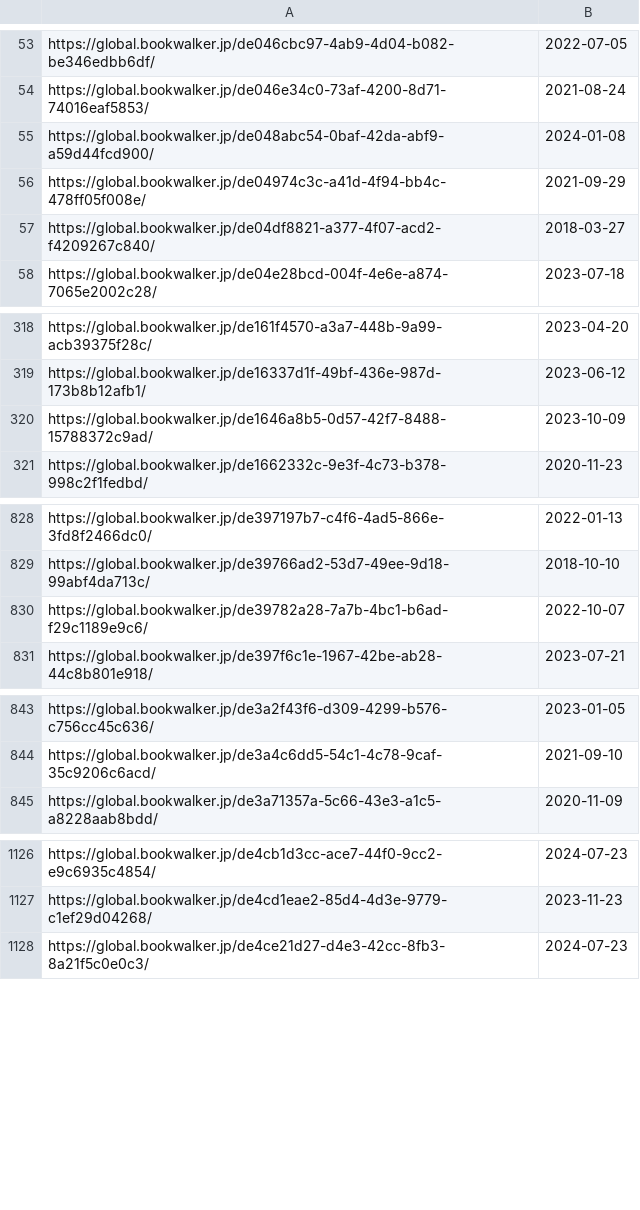
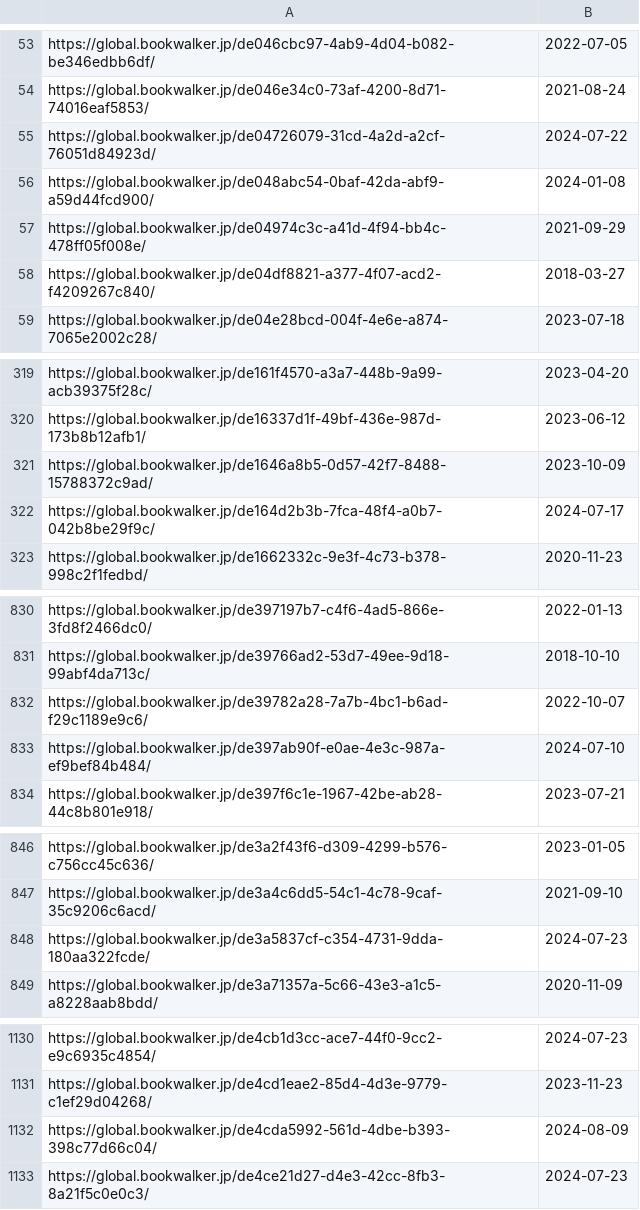
Before and after one commit to LNRelease/lnrelease.github.io, a CSV file: book_walker.csv, drawn as a sheet; only a part is shown, gaps mark what is left out; the diff covers the shown part only.

```diff
--- a/book_walker.csv
+++ b/book_walker.csv
@@ -54,2 +54,3 @@ https://global.bookwalker.jp/de046cbc97-4ab9-4d04-b082-be346edbb6df/,2022-07-05
 https://global.bookwalker.jp/de046e34c0-73af-4200-8d71-74016eaf5853/,2021-08-24
+https://global.bookwalker.jp/de04726079-31cd-4a2d-a2cf-76051d84923d/,2024-07-22
 https://global.bookwalker.jp/de048abc54-0baf-42da-abf9-a59d44fcd900/,2024-01-08
@@ -320,2 +321,3 @@ https://global.bookwalker.jp/de16337d1f-49bf-436e-987d-173b8b12afb1/,2023-06-12
 https://global.bookwalker.jp/de1646a8b5-0d57-42f7-8488-15788372c9ad/,2023-10-09
+https://global.bookwalker.jp/de164d2b3b-7fca-48f4-a0b7-042b8be29f9c/,2024-07-17
 https://global.bookwalker.jp/de1662332c-9e3f-4c73-b378-998c2f1fedbd/,2020-11-23
@@ -830,2 +832,3 @@ https://global.bookwalker.jp/de39766ad2-53d7-49ee-9d18-99abf4da713c/,2018-10-10
 https://global.bookwalker.jp/de39782a28-7a7b-4bc1-b6ad-f29c1189e9c6/,2022-10-07
+https://global.bookwalker.jp/de397ab90f-e0ae-4e3c-987a-ef9bef84b484/,2024-07-10
 https://global.bookwalker.jp/de397f6c1e-1967-42be-ab28-44c8b801e918/,2023-07-21
@@ -844,2 +847,3 @@ https://global.bookwalker.jp/de3a2f43f6-d309-4299-b576-c756cc45c636/,2023-01-05
 https://global.bookwalker.jp/de3a4c6dd5-54c1-4c78-9caf-35c9206c6acd/,2021-09-10
+https://global.bookwalker.jp/de3a5837cf-c354-4731-9dda-180aa322fcde/,2024-07-23
 https://global.bookwalker.jp/de3a71357a-5c66-43e3-a1c5-a8228aab8bdd/,2020-11-09
@@ -1127,2 +1131,3 @@ https://global.bookwalker.jp/de4cb1d3cc-ace7-44f0-9cc2-e9c6935c4854/,2024-07-23
 https://global.bookwalker.jp/de4cd1eae2-85d4-4d3e-9779-c1ef29d04268/,2023-11-23
+https://global.bookwalker.jp/de4cda5992-561d-4dbe-b393-398c77d66c04/,2024-08-09
 https://global.bookwalker.jp/de4ce21d27-d4e3-42cc-8fb3-8a21f5c0e0c3/,2024-07-23
```
Also changed, not shown: 2 added rows elsewhere in this file, yen_press.csv, 3 other files.
